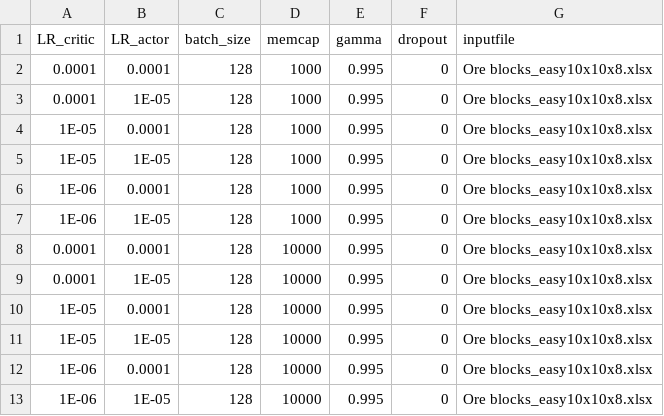
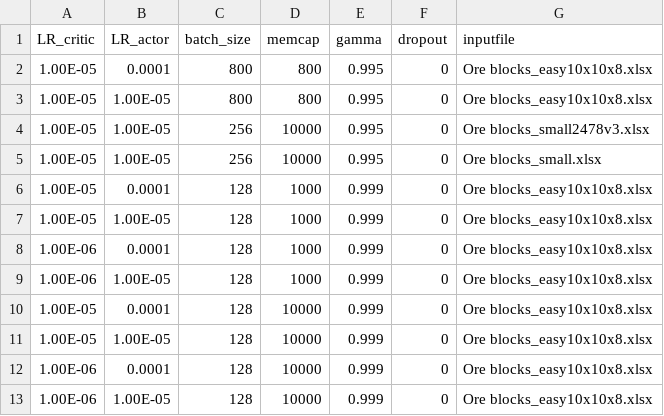
Before and after one commit to bogglem/MineSequencing, a CSV file: A2C_job_input_array.csv, drawn as a sheet.

```diff
--- a/A2C_job_input_array.csv
+++ b/A2C_job_input_array.csv
@@ -1,13 +1,13 @@
 LR_critic,LR_actor,batch_size,memcap,gamma,dropout,inputfile
-0.0001,0.0001,128,1000,0.995,0,Ore blocks_easy10x10x8.xlsx
-0.0001,1E-05,128,1000,0.995,0,Ore blocks_easy10x10x8.xlsx
-1E-05,0.0001,128,1000,0.995,0,Ore blocks_easy10x10x8.xlsx
-1E-05,1E-05,128,1000,0.995,0,Ore blocks_easy10x10x8.xlsx
-1E-06,0.0001,128,1000,0.995,0,Ore blocks_easy10x10x8.xlsx
-1E-06,1E-05,128,1000,0.995,0,Ore blocks_easy10x10x8.xlsx
-0.0001,0.0001,128,10000,0.995,0,Ore blocks_easy10x10x8.xlsx
-0.0001,1E-05,128,10000,0.995,0,Ore blocks_easy10x10x8.xlsx
-1E-05,0.0001,128,10000,0.995,0,Ore blocks_easy10x10x8.xlsx
-1E-05,1E-05,128,10000,0.995,0,Ore blocks_easy10x10x8.xlsx
-1E-06,0.0001,128,10000,0.995,0,Ore blocks_easy10x10x8.xlsx
-1E-06,1E-05,128,10000,0.995,0,Ore blocks_easy10x10x8.xlsx
+1.00E-05,0.0001,800,800,0.995,0,Ore blocks_easy10x10x8.xlsx
+1.00E-05,1.00E-05,800,800,0.995,0,Ore blocks_easy10x10x8.xlsx
+1.00E-05,1.00E-05,256,10000,0.995,0,Ore blocks_small2478v3.xlsx
+1.00E-05,1.00E-05,256,10000,0.995,0,Ore blocks_small.xlsx
+1.00E-05,0.0001,128,1000,0.999,0,Ore blocks_easy10x10x8.xlsx
+1.00E-05,1.00E-05,128,1000,0.999,0,Ore blocks_easy10x10x8.xlsx
+1.00E-06,0.0001,128,1000,0.999,0,Ore blocks_easy10x10x8.xlsx
+1.00E-06,1.00E-05,128,1000,0.999,0,Ore blocks_easy10x10x8.xlsx
+1.00E-05,0.0001,128,10000,0.999,0,Ore blocks_easy10x10x8.xlsx
+1.00E-05,1.00E-05,128,10000,0.999,0,Ore blocks_easy10x10x8.xlsx
+1.00E-06,0.0001,128,10000,0.999,0,Ore blocks_easy10x10x8.xlsx
+1.00E-06,1.00E-05,128,10000,0.999,0,Ore blocks_easy10x10x8.xlsx
```
Also changed, not shown: 4 other files.
